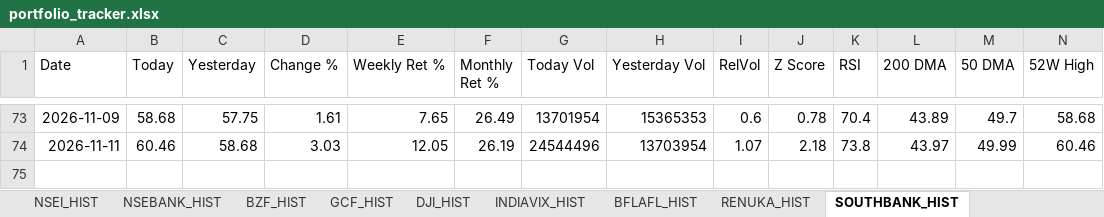
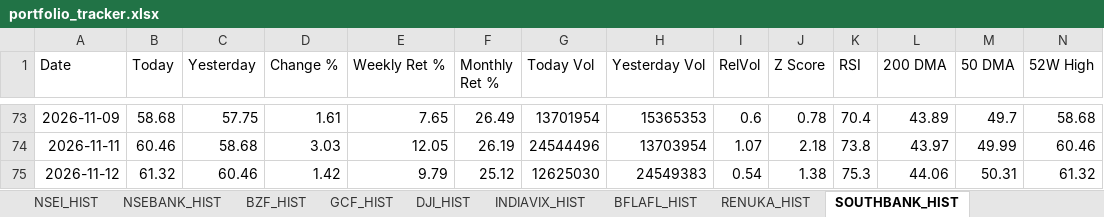
Before and after one commit to sams3011/portfolio-tracker, an Excel workbook: data/portfolio_tracker.xlsx, sheet SOUTHBANK_HIST, drawn as a sheet; only a part is shown, gaps mark what is left out; values as stored, in another font and other column widths than the file's, no borders; rows hold the shown columns only; the diff names each change by its address in the sheet, - before the commit and + after, or states it on an @@ line.

```diff
--- a/data/portfolio_tracker.xlsx (sheet SOUTHBANK_HIST)
+++ b/data/portfolio_tracker.xlsx (sheet SOUTHBANK_HIST)
+row 75: 2026-11-12 | 61.32 | 60.46 | 1.42 | 9.79 | 25.12 | 12625030 | 24549383 | 0.54 | 1.38 | 75.3 | 44.06 | 50.31 | 61.32
```
Also changed, not shown: sheet Dashboard, sheet BFLAFL_HIST, sheet RENUKA_HIST, sheet VISHWARAJ_HIST, sheet ITC_HIST, sheet PREMIERENE_HIST, 10 more sheets, 1 other file.
